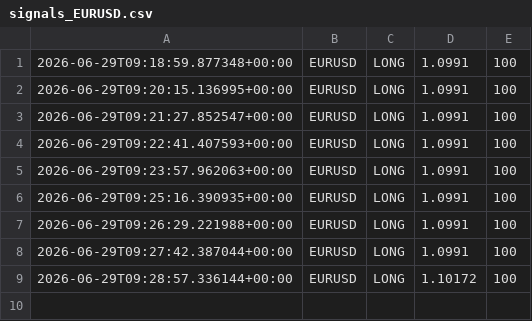
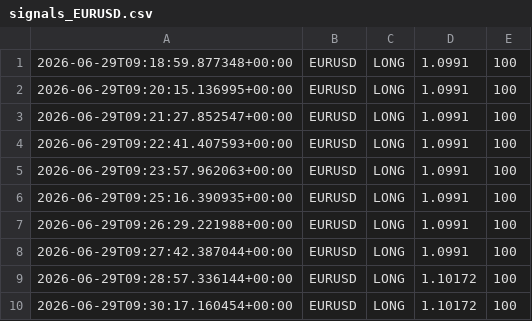
Before and after one commit to Ajay-NooB143/exchange_gateway, a CSV file: logs/signals_EURUSD.csv, drawn as a sheet.

```diff
--- a/logs/signals_EURUSD.csv
+++ b/logs/signals_EURUSD.csv
@@ -9 +9,2 @@
 2026-06-29T09:28:57.336144+00:00,EURUSD,LONG,1.10172,100
+2026-06-29T09:30:17.160454+00:00,EURUSD,LONG,1.10172,100
```
Also changed, not shown: logs/pipeline_log.csv, 1 other file.
